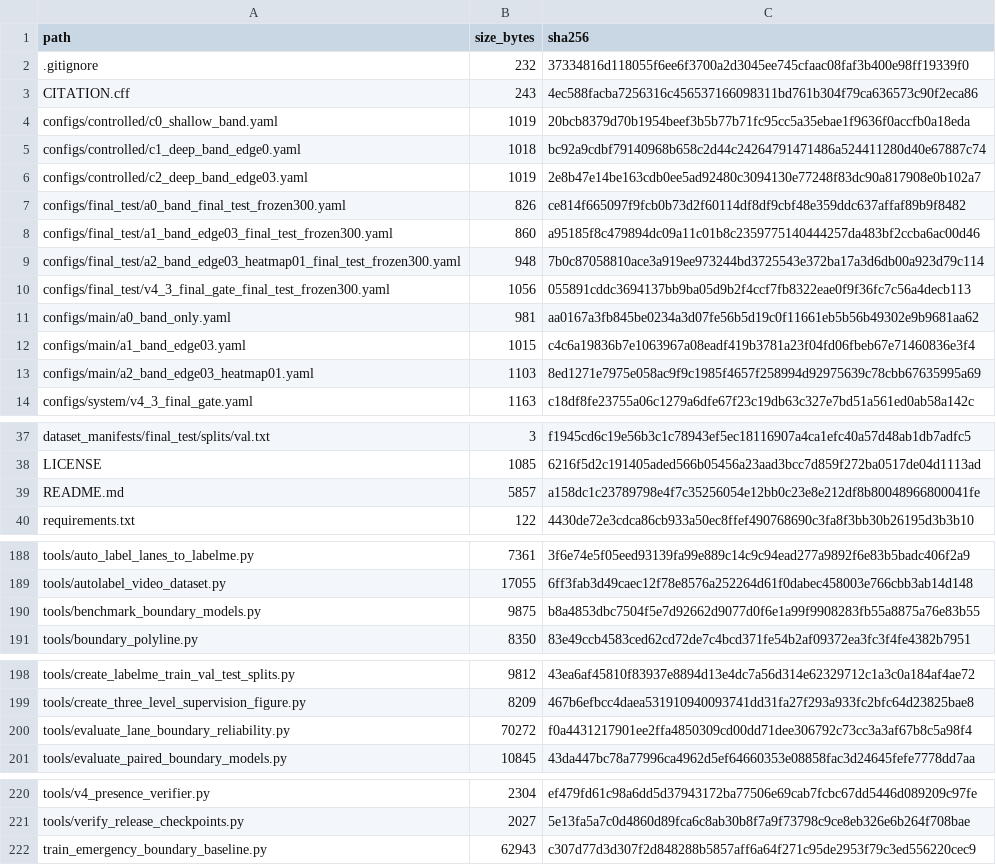
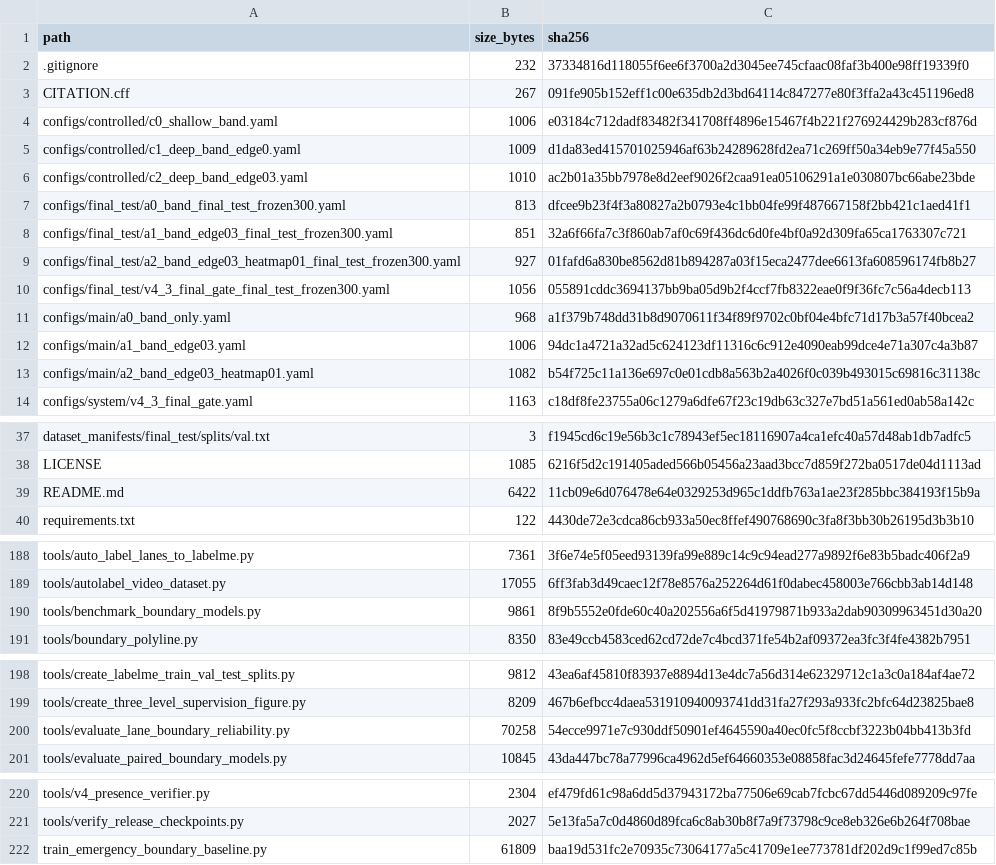
Before and after one commit to dsfds-22/ELOBFormer, a CSV file: REPOSITORY_SHA256.csv, drawn as a sheet; only a part is shown, gaps mark what is left out.

```diff
--- a/REPOSITORY_SHA256.csv
+++ b/REPOSITORY_SHA256.csv
@@ -2,13 +2,13 @@
 ".gitignore","232","37334816d118055f6ee6f3700a2d3045ee745cfaac08faf3b400e98ff19339f0"
-"CITATION.cff","243","4ec588facba7256316c456537166098311bd761b304f79ca636573c90f2eca86"
-"configs/controlled/c0_shallow_band.yaml","1019","20bcb8379d70b1954beef3b5b77b71fc95cc5a35ebae1f9636f0accfb0a18eda"
-"configs/controlled/c1_deep_band_edge0.yaml","1018","bc92a9cdbf79140968b658c2d44c24264791471486a524411280d40e67887c74"
-"configs/controlled/c2_deep_band_edge03.yaml","1019","2e8b47e14be163cdb0ee5ad92480c3094130e77248f83dc90a817908e0b102a7"
-"configs/final_test/a0_band_final_test_frozen300.yaml","826","ce814f665097f9fcb0b73d2f60114df8df9cbf48e359ddc637affaf89b9f8482"
-"configs/final_test/a1_band_edge03_final_test_frozen300.yaml","860","a95185f8c479894dc09a11c01b8c2359775140444257da483bf2ccba6ac00d46"
-"configs/final_test/a2_band_edge03_heatmap01_final_test_frozen300.yaml","948","7b0c87058810ace3a919ee973244bd3725543e372ba17a3d6db00a923d79c114"
+"CITATION.cff","267","091fe905b152eff1c00e635db2d3bd64114c847277e80f3ffa2a43c451196ed8"
+"configs/controlled/c0_shallow_band.yaml","1006","e03184c712dadf83482f341708ff4896e15467f4b221f276924429b283cf876d"
+"configs/controlled/c1_deep_band_edge0.yaml","1009","d1da83ed415701025946af63b24289628fd2ea71c269ff50a34eb9e77f45a550"
+"configs/controlled/c2_deep_band_edge03.yaml","1010","ac2b01a35bb7978e8d2eef9026f2caa91ea05106291a1e030807bc66abe23bde"
+"configs/final_test/a0_band_final_test_frozen300.yaml","813","dfcee9b23f4f3a80827a2b0793e4c1bb04fe99f487667158f2bb421c1aed41f1"
+"configs/final_test/a1_band_edge03_final_test_frozen300.yaml","851","32a6f66fa7c3f860ab7af0c69f436dc6d0fe4bf0a92d309fa65ca1763307c721"
+"configs/final_test/a2_band_edge03_heatmap01_final_test_frozen300.yaml","927","01fafd6a830be8562d81b894287a03f15eca2477dee6613fa608596174fb8b27"
 "configs/final_test/v4_3_final_gate_final_test_frozen300.yaml","1056","055891cddc3694137bb9ba05d9b2f4ccf7fb8322eae0f9f36fc7c56a4decb113"
-"configs/main/a0_band_only.yaml","981","aa0167a3fb845be0234a3d07fe56b5d19c0f11661eb5b56b49302e9b9681aa62"
-"configs/main/a1_band_edge03.yaml","1015","c4c6a19836b7e1063967a08eadf419b3781a23f04fd06fbeb67e71460836e3f4"
-"configs/main/a2_band_edge03_heatmap01.yaml","1103","8ed1271e7975e058ac9f9c1985f4657f258994d92975639c78cbb67635995a69"
+"configs/main/a0_band_only.yaml","968","a1f379b748dd31b8d9070611f34f89f9702c0bf04e4bfc71d17b3a57f40bcea2"
+"configs/main/a1_band_edge03.yaml","1006","94dc1a4721a32ad5c624123df11316c6c912e4090eab99dce4e71a307c4a3b87"
+"configs/main/a2_band_edge03_heatmap01.yaml","1082","b54f725c11a136e697c0e01cdb8a563b2a4026f0c039b493015c69816c31138c"
 "configs/system/v4_3_final_gate.yaml","1163","c18df8fe23755a06c1279a6dfe67f23c19db63c327e7bd51a561ed0ab58a142c"
@@ -38,3 +38,3 @@
 "LICENSE","1085","6216f5d2c191405aded566b05456a23aad3bcc7d859f272ba0517de04d1113ad"
-"README.md","5857","a158dc1c23789798e4f7c35256054e12bb0c23e8e212df8b80048966800041fe"
+"README.md","6422","11cb09e6d076478e64e0329253d965c1ddfb763a1ae23f285bbc384193f15b9a"
 "requirements.txt","122","4430de72e3cdca86cb933a50ec8ffef490768690c3fa8f3bb30b26195d3b3b10"
@@ -189,3 +189,3 @@
 "tools/autolabel_video_dataset.py","17055","6ff3fab3d49caec12f78e8576a252264d61f0dabec458003e766cbb3ab14d148"
-"tools/benchmark_boundary_models.py","9875","b8a4853dbc7504f5e7d92662d9077d0f6e1a99f9908283fb55a8875a76e83b55"
+"tools/benchmark_boundary_models.py","9861","8f9b5552e0fde60c40a202556a6f5d41979871b933a2dab90309963451d30a20"
 "tools/boundary_polyline.py","8350","83e49ccb4583ced62cd72de7c4bcd371fe54b2af09372ea3fc3f4fe4382b7951"
@@ -199,3 +199,3 @@
 "tools/create_three_level_supervision_figure.py","8209","467b6efbcc4daea531910940093741dd31fa27f293a933fc2bfc64d23825bae8"
-"tools/evaluate_lane_boundary_reliability.py","70272","f0a4431217901ee2ffa4850309cd00dd71dee306792c73cc3a3af67b8c5a98f4"
+"tools/evaluate_lane_boundary_reliability.py","70258","54ecce9971e7c930ddf50901ef4645590a40ec0fc5f8ccbf3223b04bb413b3fd"
 "tools/evaluate_paired_boundary_models.py","10845","43da447bc78a77996ca4962d5ef64660353e08858fac3d24645fefe7778dd7aa"
@@ -221,2 +221,2 @@
 "tools/verify_release_checkpoints.py","2027","5e13fa5a7c0d4860d89fca6c8ab30b8f7a9f73798c9ce8eb326e6b264f708bae"
-"train_emergency_boundary_baseline.py","62943","c307d77d3d307f2d848288b5857aff6a64f271c95de2953f79c3ed556220cec9"
+"train_emergency_boundary_baseline.py","61809","baa19d531fc2e70935c73064177a5c41709e1ee773781df202d9c1f99ed7c85b"
```
Also changed, not shown: 14 other files.
